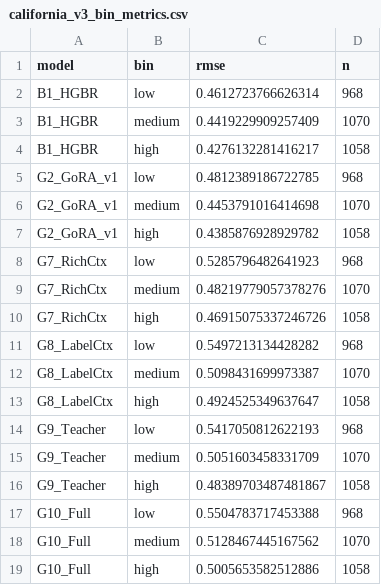
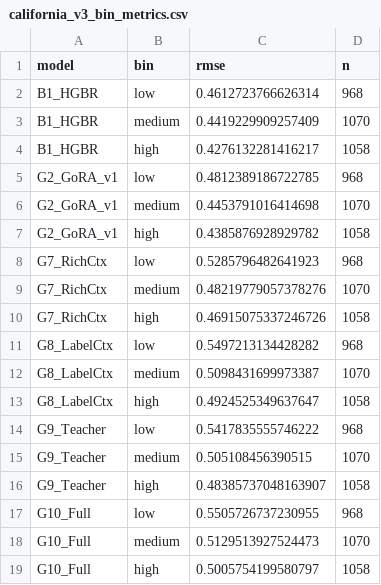
Before and after one commit to RicardoLaMo/Graph_Drone, a CSV file: experiments/gora_tabular/artifacts/california_v3_bin_metrics.csv, drawn as a sheet.

```diff
--- a/experiments/gora_tabular/artifacts/california_v3_bin_metrics.csv
+++ b/experiments/gora_tabular/artifacts/california_v3_bin_metrics.csv
@@ -13,7 +13,7 @@ G8_LabelCtx,medium,0.5098431699973387,1070
 G8_LabelCtx,high,0.4924525349637647,1058
-G9_Teacher,low,0.5417050812622193,968
-G9_Teacher,medium,0.5051603458331709,1070
-G9_Teacher,high,0.48389703487481867,1058
-G10_Full,low,0.5504783717453388,968
-G10_Full,medium,0.5128467445167562,1070
-G10_Full,high,0.5005653582512886,1058
+G9_Teacher,low,0.5417835555746222,968
+G9_Teacher,medium,0.505108456390515,1070
+G9_Teacher,high,0.48385737048163907,1058
+G10_Full,low,0.5505726737230955,968
+G10_Full,medium,0.5129513927524473,1070
+G10_Full,high,0.5005754199580797,1058
```
Also changed, not shown: experiments/gora_tabular/artifacts/california_v3_head_spec_G10_Full.csv, experiments/gora_tabular/artifacts/california_v3_head_spec_G9_Teacher.csv, 9 other files.
